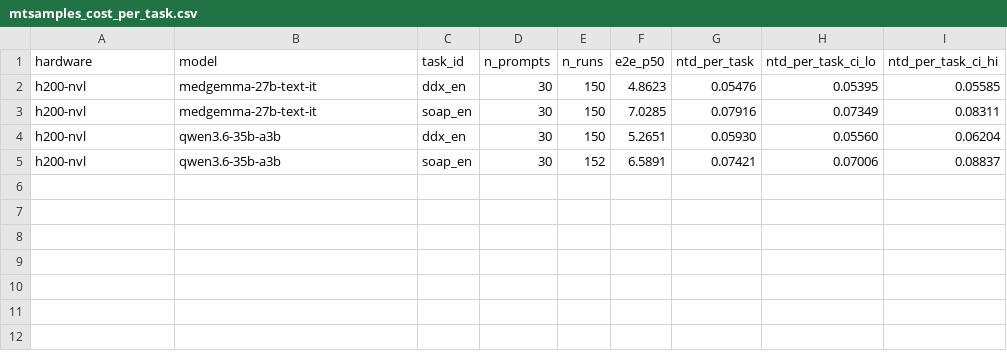
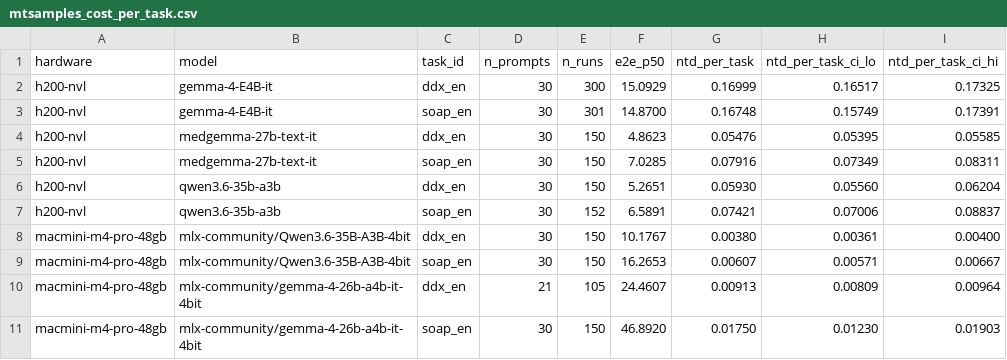
Before and after one commit to weian312/madgaa-bench, a CSV file: results/mtsamples_cost_per_task.csv, drawn as a sheet; the diff names each change by its address in the sheet, - before the commit and + after, or states it on an @@ line.

```diff
--- a/results/mtsamples_cost_per_task.csv
+++ b/results/mtsamples_cost_per_task.csv
+row 2: h200-nvl | gemma-4-E4B-it | ddx_en | 30 | 300 | 15.0929 | 0.16999 | 0.16517 | 0.17325
+row 3: h200-nvl | gemma-4-E4B-it | soap_en | 30 | 301 | 14.8700 | 0.16748 | 0.15749 | 0.17391
+row 8: macmini-m4-pro-48gb | mlx-community/Qwen3.6-35B-A3B-4bit | ddx_en | 30 | 150 | 10.1767 | 0.00380 | 0.00361 | 0.00400
+row 9: macmini-m4-pro-48gb | mlx-community/Qwen3.6-35B-A3B-4bit | soap_en | 30 | 150 | 16.2653 | 0.00607 | 0.00571 | 0.00667
+row 10: macmini-m4-pro-48gb | mlx-community/gemma-4-26b-a4b-it-4bit | ddx_en | 21 | 105 | 24.4607 | 0.00913 | 0.00809 | 0.00964
+row 11: macmini-m4-pro-48gb | mlx-community/gemma-4-26b-a4b-it-4bit | soap_en | 30 | 150 | 46.8920 | 0.01750 | 0.01230 | 0.01903
```
Also changed, not shown: results/mtsamples_per_task_metrics.csv, 11 other files.
